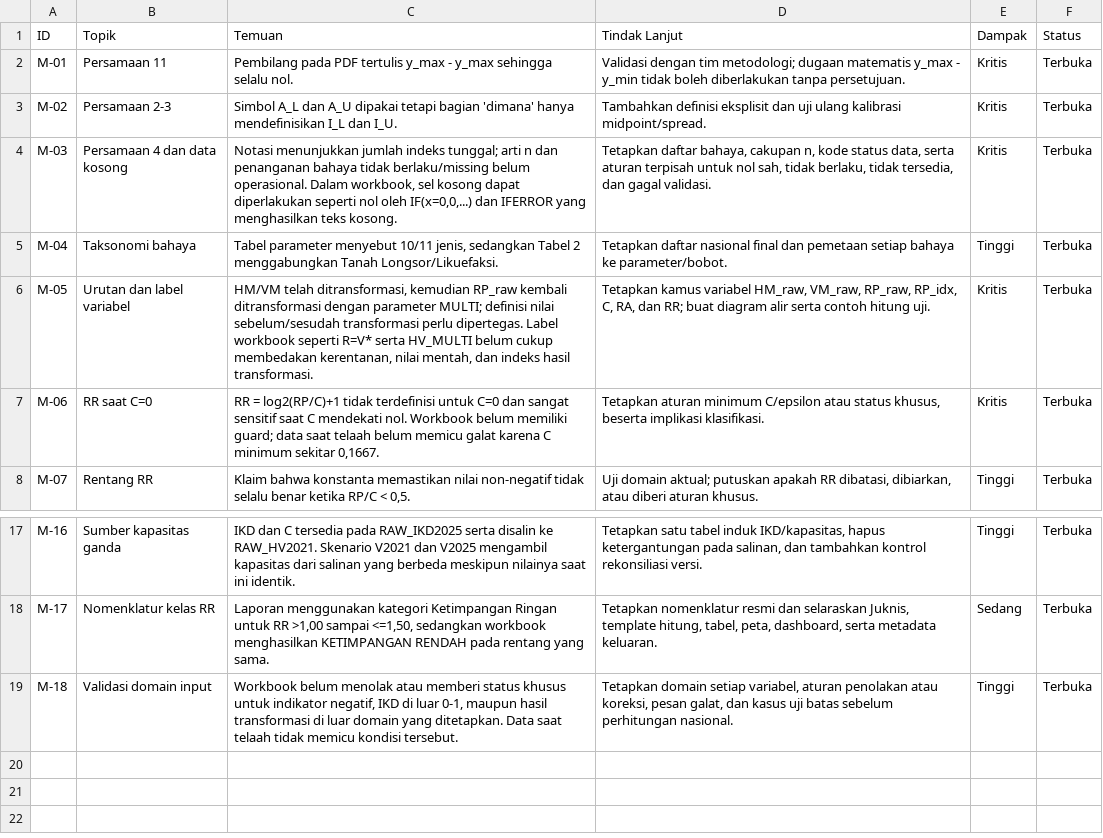
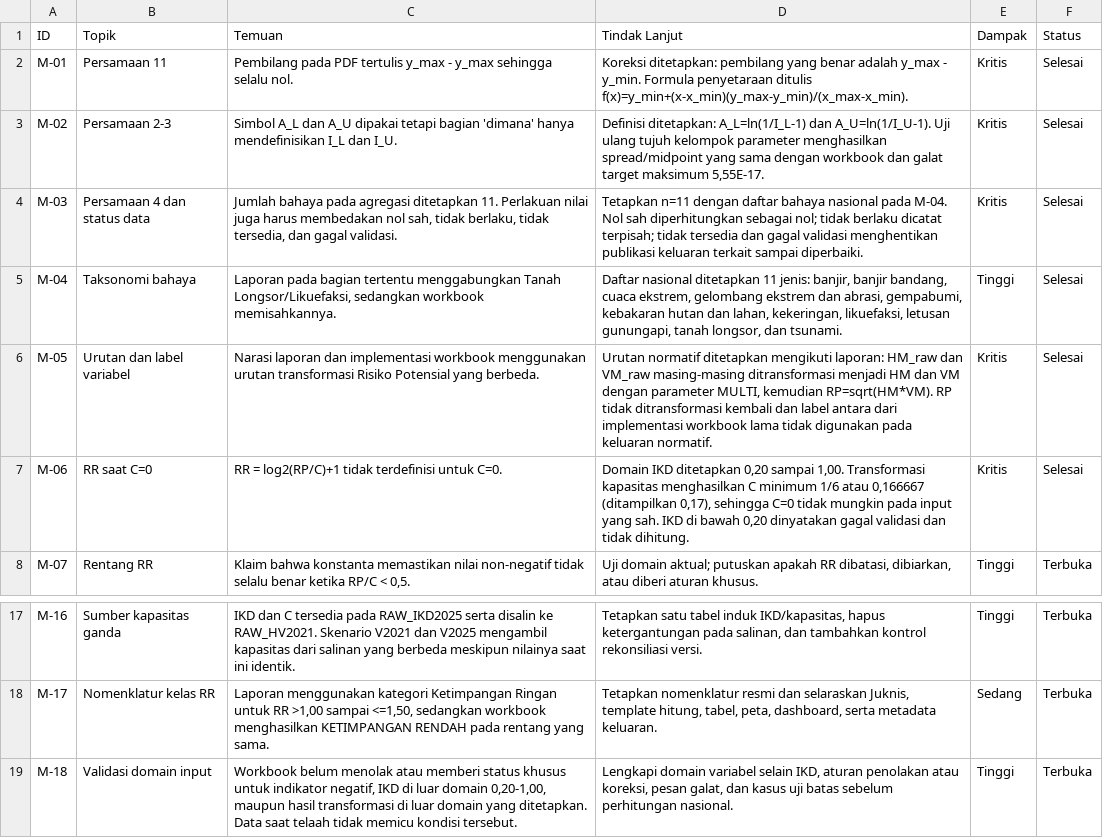
Before and after one commit to seniarwan/irbi-reformulasi-juknis, a CSV file: data/isu_terbuka.csv, drawn as a sheet; only a part is shown, gaps mark what is left out.

```diff
--- a/data/isu_terbuka.csv
+++ b/data/isu_terbuka.csv
@@ -1,8 +1,8 @@
 ID,Topik,Temuan,Tindak Lanjut,Dampak,Status
-M-01,Persamaan 11,Pembilang pada PDF tertulis y_max - y_max sehingga selalu nol.,Validasi dengan tim metodologi; dugaan matematis y_max - y_min tidak boleh diberlakukan tanpa persetujuan.,Kritis,Terbuka
-M-02,Persamaan 2-3,Simbol A_L dan A_U dipakai tetapi bagian 'dimana' hanya mendefinisikan I_L dan I_U.,Tambahkan definisi eksplisit dan uji ulang kalibrasi midpoint/spread.,Kritis,Terbuka
-M-03,Persamaan 4 dan data kosong,"Notasi menunjukkan jumlah indeks tunggal; arti n dan penanganan bahaya tidak berlaku/missing belum operasional. Dalam workbook, sel kosong dapat diperlakukan seperti nol oleh IF(x=0,0,...) dan IFERROR yang menghasilkan teks kosong.","Tetapkan daftar bahaya, cakupan n, kode status data, serta aturan terpisah untuk nol sah, tidak berlaku, tidak tersedia, dan gagal validasi.",Kritis,Terbuka
-M-04,Taksonomi bahaya,"Tabel parameter menyebut 10/11 jenis, sedangkan Tabel 2 menggabungkan Tanah Longsor/Likuefaksi.",Tetapkan daftar nasional final dan pemetaan setiap bahaya ke parameter/bobot.,Tinggi,Terbuka
-M-05,Urutan dan label variabel,"HM/VM telah ditransformasi, kemudian RP_raw kembali ditransformasi dengan parameter MULTI; definisi nilai sebelum/sesudah transformasi perlu dipertegas. Label workbook seperti R=V* serta HV_MULTI belum cukup membedakan kerentanan, nilai mentah, dan indeks hasil transformasi.","Tetapkan kamus variabel HM_raw, VM_raw, RP_raw, RP_idx, C, RA, dan RR; buat diagram alir serta contoh hitung uji.",Kritis,Terbuka
-M-06,RR saat C=0,"RR = log2(RP/C)+1 tidak terdefinisi untuk C=0 dan sangat sensitif saat C mendekati nol. Workbook belum memiliki guard; data saat telaah belum memicu galat karena C minimum sekitar 0,1667.","Tetapkan aturan minimum C/epsilon atau status khusus, beserta implikasi klasifikasi.",Kritis,Terbuka
+M-01,Persamaan 11,Pembilang pada PDF tertulis y_max - y_max sehingga selalu nol.,"Koreksi ditetapkan: pembilang yang benar adalah y_max - y_min. Formula penyetaraan ditulis f(x)=y_min+(x-x_min)(y_max-y_min)/(x_max-x_min).",Kritis,Selesai
+M-02,Persamaan 2-3,Simbol A_L dan A_U dipakai tetapi bagian 'dimana' hanya mendefinisikan I_L dan I_U.,"Definisi ditetapkan: A_L=ln(1/I_L-1) dan A_U=ln(1/I_U-1). Uji ulang tujuh kelompok parameter menghasilkan spread/midpoint yang sama dengan workbook dan galat target maksimum 5,55E-17.",Kritis,Selesai
+M-03,Persamaan 4 dan status data,"Jumlah bahaya pada agregasi ditetapkan 11. Perlakuan nilai juga harus membedakan nol sah, tidak berlaku, tidak tersedia, dan gagal validasi.","Tetapkan n=11 dengan daftar bahaya nasional pada M-04. Nol sah diperhitungkan sebagai nol; tidak berlaku dicatat terpisah; tidak tersedia dan gagal validasi menghentikan publikasi keluaran terkait sampai diperbaiki.",Kritis,Selesai
+M-04,Taksonomi bahaya,"Laporan pada bagian tertentu menggabungkan Tanah Longsor/Likuefaksi, sedangkan workbook memisahkannya.","Daftar nasional ditetapkan 11 jenis: banjir, banjir bandang, cuaca ekstrem, gelombang ekstrem dan abrasi, gempabumi, kebakaran hutan dan lahan, kekeringan, likuefaksi, letusan gunungapi, tanah longsor, dan tsunami.",Tinggi,Selesai
+M-05,Urutan dan label variabel,"Narasi laporan dan implementasi workbook menggunakan urutan transformasi Risiko Potensial yang berbeda.","Urutan normatif ditetapkan mengikuti laporan: HM_raw dan VM_raw masing-masing ditransformasi menjadi HM dan VM dengan parameter MULTI, kemudian RP=sqrt(HM*VM). RP tidak ditransformasi kembali dan label antara dari implementasi workbook lama tidak digunakan pada keluaran normatif.",Kritis,Selesai
+M-06,RR saat C=0,"RR = log2(RP/C)+1 tidak terdefinisi untuk C=0.","Domain IKD ditetapkan 0,20 sampai 1,00. Transformasi kapasitas menghasilkan C minimum 1/6 atau 0,166667 (ditampilkan 0,17), sehingga C=0 tidak mungkin pada input yang sah. IKD di bawah 0,20 dinyatakan gagal validasi dan tidak dihitung.",Kritis,Selesai
 M-07,Rentang RR,"Klaim bahwa konstanta memastikan nilai non-negatif tidak selalu benar ketika RP/C < 0,5.","Uji domain aktual; putuskan apakah RR dibatasi, dibiarkan, atau diberi aturan khusus.",Tinggi,Terbuka
@@ -18,2 +18,2 @@ M-16,Sumber kapasitas ganda,"IKD dan C tersedia pada RAW_IKD2025 serta disalin k
 M-17,Nomenklatur kelas RR,"Laporan menggunakan kategori Ketimpangan Ringan untuk RR >1,00 sampai <=1,50, sedangkan workbook menghasilkan KETIMPANGAN RENDAH pada rentang yang sama.","Tetapkan nomenklatur resmi dan selaraskan Juknis, template hitung, tabel, peta, dashboard, serta metadata keluaran.",Sedang,Terbuka
-M-18,Validasi domain input,"Workbook belum menolak atau memberi status khusus untuk indikator negatif, IKD di luar 0-1, maupun hasil transformasi di luar domain yang ditetapkan. Data saat telaah tidak memicu kondisi tersebut.","Tetapkan domain setiap variabel, aturan penolakan atau koreksi, pesan galat, dan kasus uji batas sebelum perhitungan nasional.",Tinggi,Terbuka
+M-18,Validasi domain input,"Workbook belum menolak atau memberi status khusus untuk indikator negatif, IKD di luar domain 0,20-1,00, maupun hasil transformasi di luar domain yang ditetapkan. Data saat telaah tidak memicu kondisi tersebut.","Lengkapi domain variabel selain IKD, aturan penolakan atau koreksi, pesan galat, dan kasus uji batas sebelum perhitungan nasional.",Tinggi,Terbuka
```
Also changed, not shown: 17 other files.
